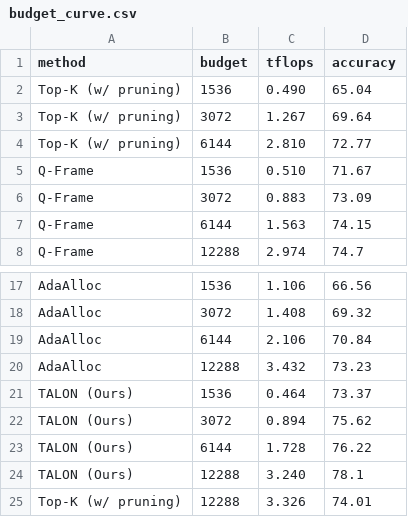
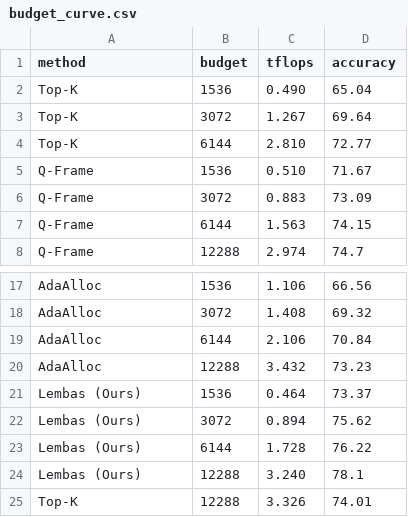
Before and after one commit to AyushBarik/TALON, a CSV file: fig/budget_curve.csv, drawn as a sheet; only a part is shown, gaps mark what is left out.

```diff
--- a/fig/budget_curve.csv
+++ b/fig/budget_curve.csv
@@ -1,5 +1,5 @@
 method,budget,tflops,accuracy
-Top-K (w/ pruning),1536,0.490,65.04
-Top-K (w/ pruning),3072,1.267,69.64
-Top-K (w/ pruning),6144,2.810,72.77
+Top-K,1536,0.490,65.04
+Top-K,3072,1.267,69.64
+Top-K,6144,2.810,72.77
 Q-Frame,1536,0.510,71.67
@@ -20,6 +20,6 @@ AdaAlloc,6144,2.106,70.84
 AdaAlloc,12288,3.432,73.23
-TALON (Ours),1536,0.464,73.37
-TALON (Ours),3072,0.894,75.62
-TALON (Ours),6144,1.728,76.22
-TALON (Ours),12288,3.240,78.1
-Top-K (w/ pruning),12288,3.326,74.01
+Lembas (Ours),1536,0.464,73.37
+Lembas (Ours),3072,0.894,75.62
+Lembas (Ours),6144,1.728,76.22
+Lembas (Ours),12288,3.240,78.1
+Top-K,12288,3.326,74.01
```
Also changed, not shown: fig/multiturn_curve.csv, fig/tflops_curve.csv, 31 other files.
